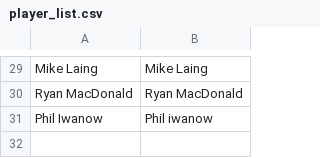
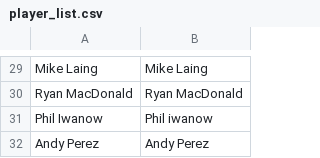
Before and after one commit to aswilkinson12/battlegrounds-elo-project, a CSV file: player_list.csv, drawn as a sheet; only a part is shown, gaps mark what is left out.

```diff
--- a/player_list.csv
+++ b/player_list.csv
@@ -31 +31,2 @@ Ryan MacDonald, Ryan MacDonald
 Phil Iwanow, Phil iwanow
+Andy Perez, Andy Perez
```
Also changed, not shown: elo_ladder_by_week.csv, elo_leaderboard.csv, 30 other files.
